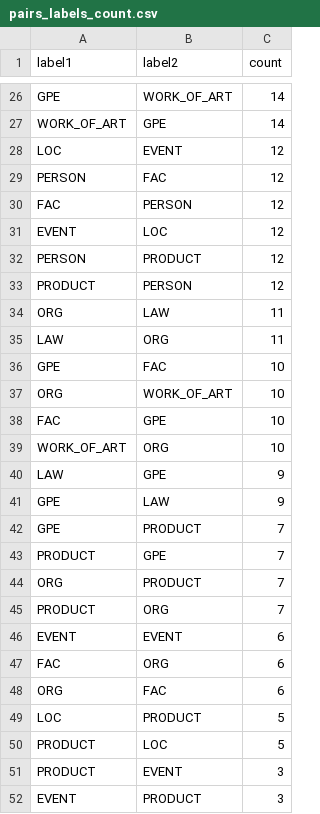
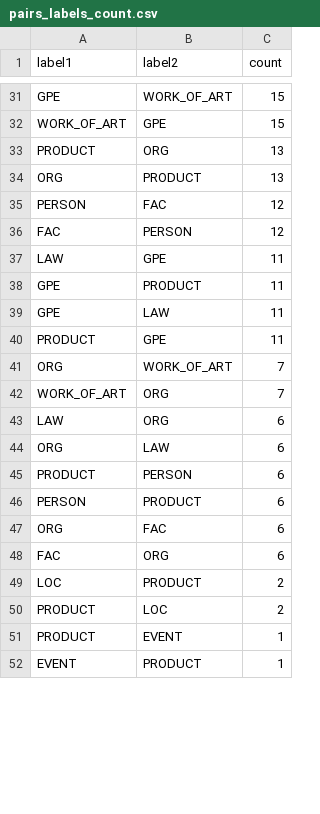
Before and after one commit to mhornstein/NESRR, a CSV file: part1/script_output/sampled_data_stats/pairs_labels_count.csv, drawn as a sheet; only a part is shown, gaps mark what is left out; removed rows and columns are numbered as before the commit, all else as after; the diff covers the shown part only; the diff names each change by its address in the sheet, - before the commit and + after, or states it on an @@ line.

```diff
--- a/part1/script_output/sampled_data_stats/pairs_labels_count.csv
+++ b/part1/script_output/sampled_data_stats/pairs_labels_count.csv
-C31:C32 (count): 14
+C31:C32 (count): 15
-row 28: LOC | EVENT | 12
+row 33: PRODUCT | ORG | 13
+row 34: ORG | PRODUCT | 13
-row 31: EVENT | LOC | 12
-row 32: PERSON | PRODUCT | 12
-row 33: PRODUCT | PERSON | 12
-row 34: ORG | LAW | 11
-B37 (label2): ORG
+B37 (label2): GPE
-B38 (label2): FAC
+B38 (label2): PRODUCT
-C38 (count): 10
+C38 (count): 11
-row 37: ORG | WORK_OF_ART | 10
-row 38: FAC | GPE | 10
-row 39: WORK_OF_ART | ORG | 10
-row 40: LAW | GPE | 9
-C39 (count): 9
+C39 (count): 11
-row 42: GPE | PRODUCT | 7
-C40 (count): 7
+C40 (count): 11
-B41 (label2): PRODUCT
+B41 (label2): WORK_OF_ART
-A42 (label1): PRODUCT
+A42 (label1): WORK_OF_ART
-row 46: EVENT | EVENT | 6
+row 43: LAW | ORG | 6
+row 44: ORG | LAW | 6
+row 45: PRODUCT | PERSON | 6
+row 46: PERSON | PRODUCT | 6
@@ row 48 moved to row 47: ORG @@
-C49:C50 (count): 5
+C49:C50 (count): 2
-C51:C52 (count): 3
+C51:C52 (count): 1
```
Also changed, not shown: 7 added rows, 6 removed rows, 1 moved row and 24 edited cells elsewhere in this file, part1/script_output/original_data_stats/pairs_labels_count.csv, part1/script_output/sampled_data_stats/entities_count.csv, 7 other files.
